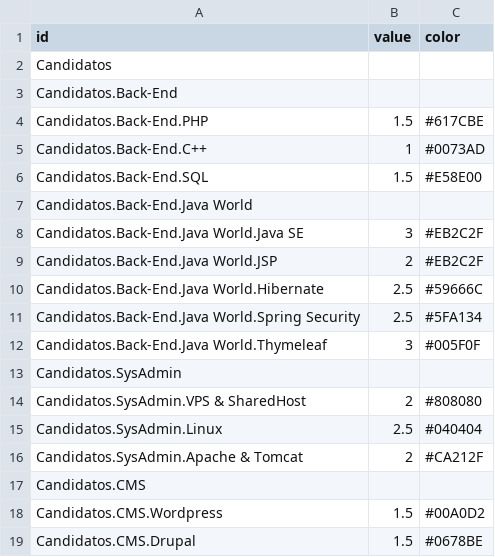
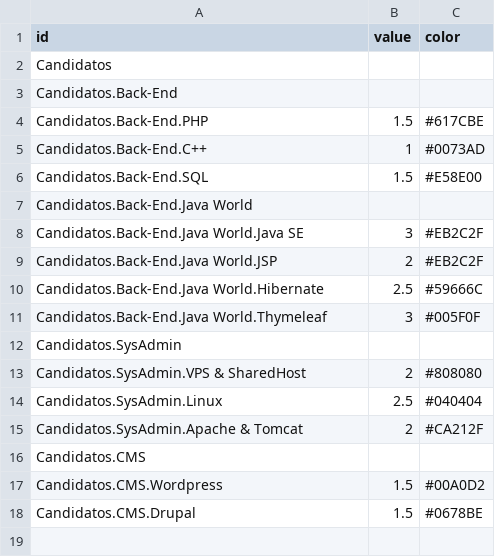
Before and after one commit to citizenrabioso/datosvarios, a CSV file: que-como-cuando-cuanto2.csv, drawn as a sheet; the diff names each change by its address in the sheet, - before the commit and + after, or states it on an @@ line.

Commit message:
Update que-como-cuando-cuanto2.csv

```diff
--- a/que-como-cuando-cuanto2.csv
+++ b/que-como-cuando-cuanto2.csv
-row 11: Candidatos.Back-End.Java World.Spring Security | 2.5 | #5FA134
```
